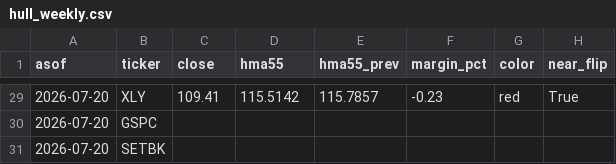
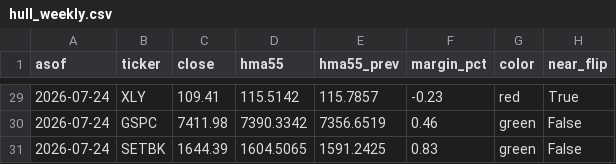
Before and after one commit to 8wy88kzpj9-pixel/hull-price-pipeline, a CSV file: data/hull_weekly.csv, drawn as a sheet; only a part is shown, gaps mark what is left out; the diff covers the shown part only.

```diff
--- a/data/hull_weekly.csv
+++ b/data/hull_weekly.csv
@@ -29,3 +29,3 @@ asof,ticker,close,hma55,hma55_prev,margin_pct,color,near_flip
-2026-07-20,XLY,109.41,115.5142,115.7857,-0.23,red,True
-2026-07-20,GSPC,,,,,,
-2026-07-20,SETBK,,,,,,
+2026-07-24,XLY,109.41,115.5142,115.7857,-0.23,red,True
+2026-07-24,GSPC,7411.98,7390.3342,7356.6519,0.46,green,False
+2026-07-24,SETBK,1644.39,1604.5065,1591.2425,0.83,green,False
```
Also changed, not shown: 33 edited cells elsewhere in this file, data/weekly_closes.csv, 1 other file.
